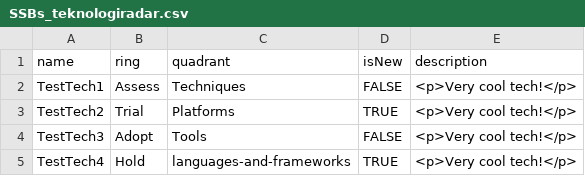
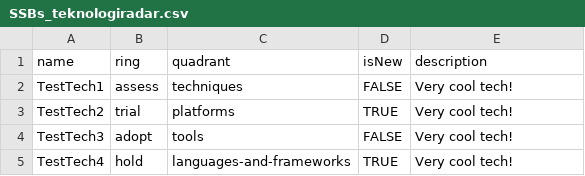
Before and after one commit to statisticsnorway/teknologiradar, a CSV file: SSBs_teknologiradar.csv, drawn as a sheet.

Commit message:
Update SSBs_teknologiradar.csv

```diff
--- a/SSBs_teknologiradar.csv
+++ b/SSBs_teknologiradar.csv
@@ -1,5 +1,5 @@
 name,ring,quadrant,isNew,description
-TestTech1,Assess,Techniques,FALSE,"<p>Very cool tech!</p>"
-TestTech2,Trial,Platforms,TRUE,"<p>Very cool tech!</p>"
-TestTech3,Adopt,Tools,FALSE,"<p>Very cool tech!</p>"
-TestTech4,Hold,languages-and-frameworks,TRUE,"<p>Very cool tech!</p>"
+TestTech1,assess,techniques,FALSE,"Very cool tech!"
+TestTech2,trial,platforms,TRUE,"Very cool tech!"
+TestTech3,adopt,tools,FALSE,"Very cool tech!"
+TestTech4,hold,languages-and-frameworks,TRUE,"Very cool tech!"
```
